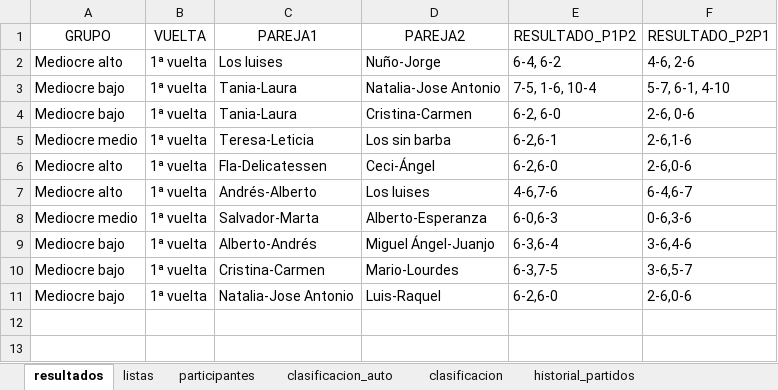
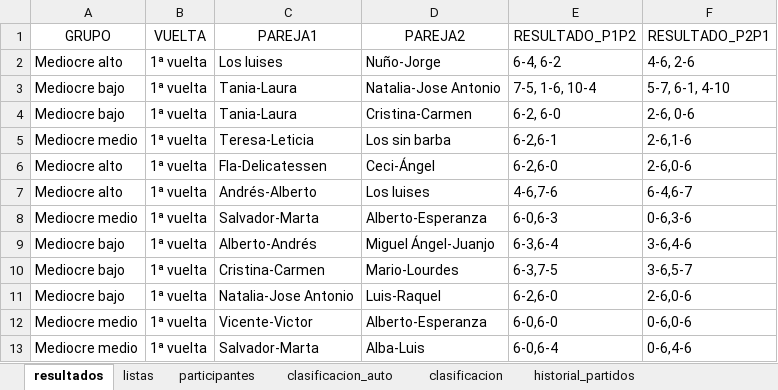
Before and after one commit to lcalle268/campeonato-padel, an Excel workbook: padel.xlsx, sheet resultados, drawn as a sheet; values as stored, in another font and other column widths than the file's, no borders; the diff names each change by its address in the sheet, - before the commit and + after, or states it on an @@ line.

```diff
--- a/padel.xlsx (sheet resultados)
+++ b/padel.xlsx (sheet resultados)
+row 12: Mediocre medio | 1ª vuelta | Vicente-Victor | Alberto-Esperanza | 6-0,6-0 | 0-6,0-6
+row 13: Mediocre medio | 1ª vuelta | Salvador-Marta | Alba-Luis | 6-0,6-4 | 0-6,4-6
```
Also changed, not shown: sheet historial_partidos, sheet clasificacion_auto, sheet clasificacion.
